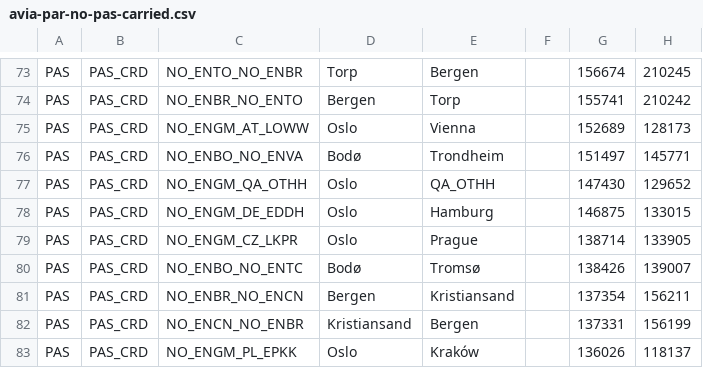
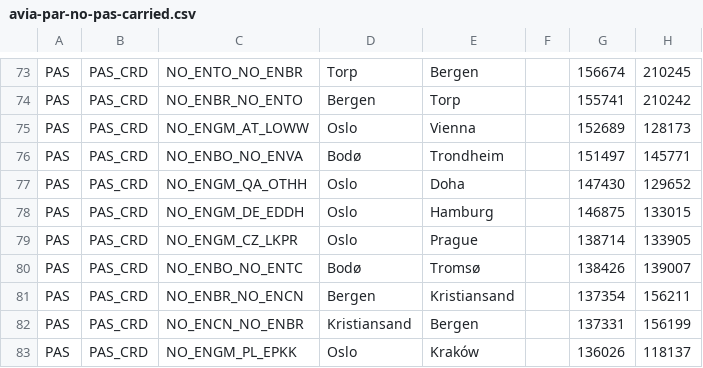
Before and after one commit to ivarref/clj-simple-chart, a CSV file: data/eurostat/avia-par-no-pas-carried.csv, drawn as a sheet; only a part is shown, gaps mark what is left out; the diff names each change by its address in the sheet, - before the commit and + after, or states it on an @@ line.

```diff
--- a/data/eurostat/avia-par-no-pas-carried.csv
+++ b/data/eurostat/avia-par-no-pas-carried.csv
-E77: QA_OTHH
+E77: Doha
```
Also changed, not shown: data/eurostat/avia-par-no-pas-carried-grouped.csv.
